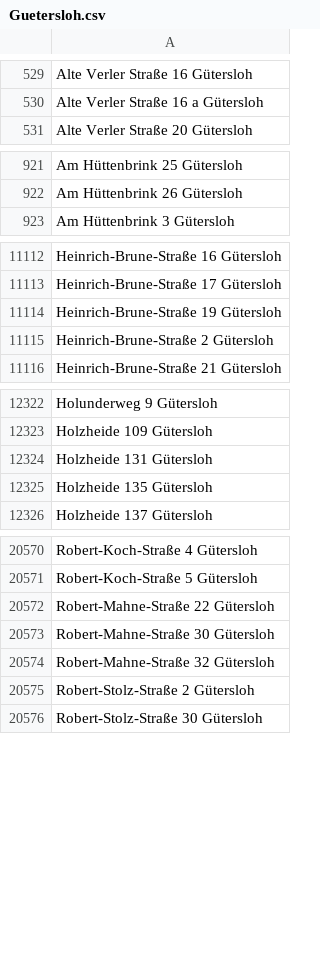
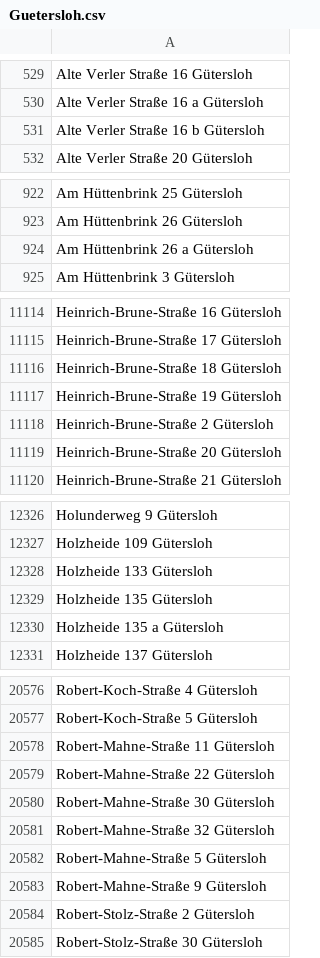
Before and after one commit to flohoff/kreisgt-addressentwicklung, a CSV file: Guetersloh.csv, drawn as a sheet; only a part is shown, gaps mark what is left out; the diff covers the shown part only.

```diff
--- a/Guetersloh.csv
+++ b/Guetersloh.csv
@@ -530,2 +530,3 @@ Alte Verler Straße 16 Gütersloh
 Alte Verler Straße 16 a Gütersloh
+Alte Verler Straße 16 b Gütersloh
 Alte Verler Straße 20 Gütersloh
@@ -922,2 +923,3 @@ Am Hüttenbrink 25 Gütersloh
 Am Hüttenbrink 26 Gütersloh
+Am Hüttenbrink 26 a Gütersloh
 Am Hüttenbrink 3 Gütersloh
@@ -11113,4 +11115,6 @@ Heinrich-Brune-Straße 16 Gütersloh
 Heinrich-Brune-Straße 17 Gütersloh
+Heinrich-Brune-Straße 18 Gütersloh
 Heinrich-Brune-Straße 19 Gütersloh
 Heinrich-Brune-Straße 2 Gütersloh
+Heinrich-Brune-Straße 20 Gütersloh
 Heinrich-Brune-Straße 21 Gütersloh
@@ -12323,4 +12327,5 @@ Holunderweg 9 Gütersloh
 Holzheide 109 Gütersloh
-Holzheide 131 Gütersloh
+Holzheide 133 Gütersloh
 Holzheide 135 Gütersloh
+Holzheide 135 a Gütersloh
 Holzheide 137 Gütersloh
@@ -20571,2 +20577,3 @@ Robert-Koch-Straße 4 Gütersloh
 Robert-Koch-Straße 5 Gütersloh
+Robert-Mahne-Straße 11 Gütersloh
 Robert-Mahne-Straße 22 Gütersloh
@@ -20574,2 +20581,4 @@ Robert-Mahne-Straße 30 Gütersloh
 Robert-Mahne-Straße 32 Gütersloh
+Robert-Mahne-Straße 5 Gütersloh
+Robert-Mahne-Straße 9 Gütersloh
 Robert-Stolz-Straße 2 Gütersloh
```
Also changed, not shown: 1 added row elsewhere in this file, Borgholzhausen.csv, Rietberg.csv, 3 other files.
